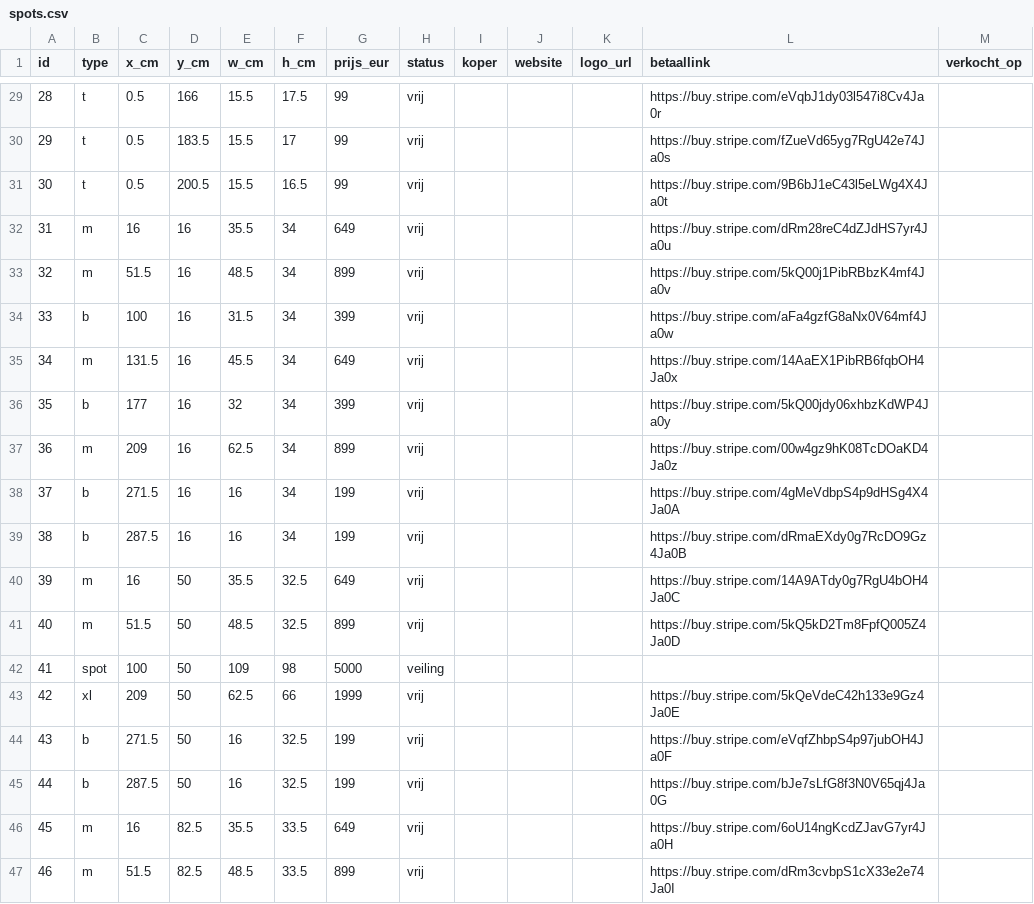
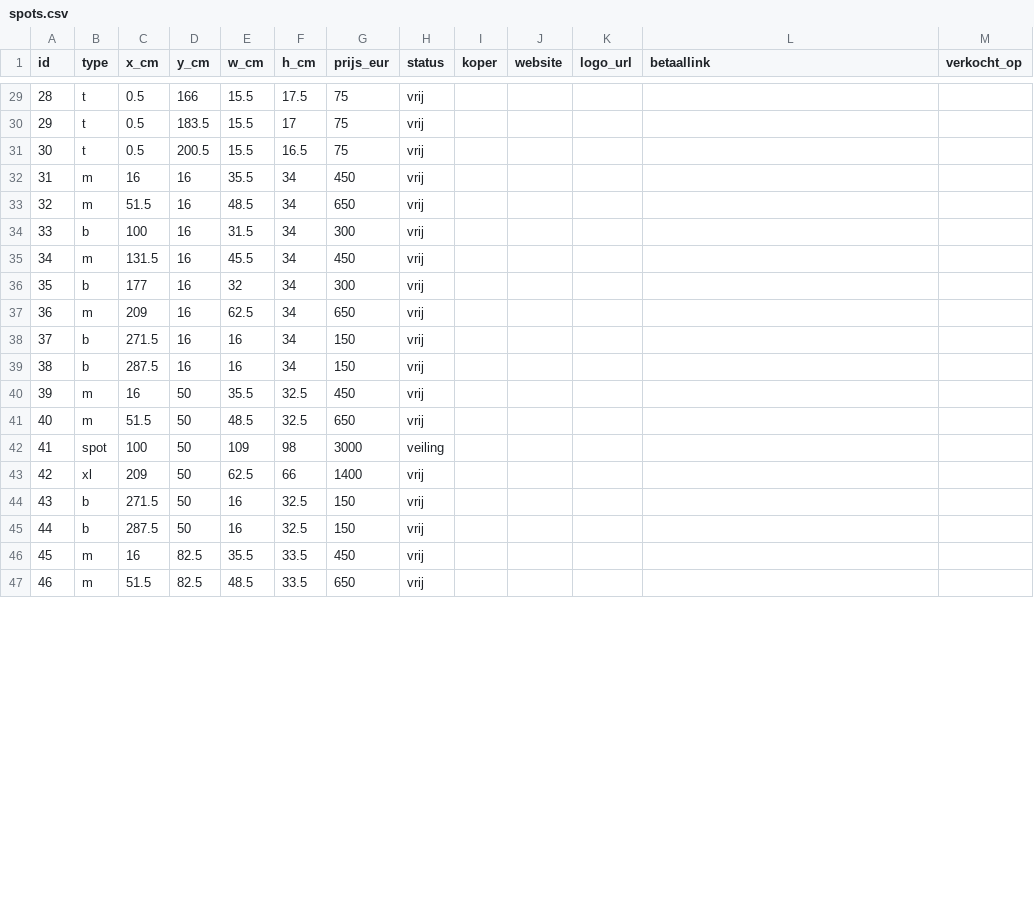
Before and after one commit to hoekhuis63-code/MUUR, a CSV file: data/spots.csv, drawn as a sheet; only a part is shown, gaps mark what is left out; the diff covers the shown part only.

```diff
--- a/data/spots.csv
+++ b/data/spots.csv
@@ -29,19 +29,19 @@ id,type,x_cm,y_cm,w_cm,h_cm,prijs_eur,status,koper,website,logo_url,betaallink,v
-28,t,0.5,166,15.5,17.5,99,vrij,,,,https://buy.stripe.com/eVqbJ1dy03l547i8Cv4Ja0r,
-29,t,0.5,183.5,15.5,17,99,vrij,,,,https://buy.stripe.com/fZueVd65yg7RgU42e74Ja0s,
-30,t,0.5,200.5,15.5,16.5,99,vrij,,,,https://buy.stripe.com/9B6bJ1eC43l5eLWg4X4Ja0t,
-31,m,16,16,35.5,34,649,vrij,,,,https://buy.stripe.com/dRm28reC4dZJdHS7yr4Ja0u,
-32,m,51.5,16,48.5,34,899,vrij,,,,https://buy.stripe.com/5kQ00j1PibRBbzK4mf4Ja0v,
-33,b,100,16,31.5,34,399,vrij,,,,https://buy.stripe.com/aFa4gzfG8aNx0V64mf4Ja0w,
-34,m,131.5,16,45.5,34,649,vrij,,,,https://buy.stripe.com/14AaEX1PibRB6fqbOH4Ja0x,
-35,b,177,16,32,34,399,vrij,,,,https://buy.stripe.com/5kQ00jdy06xhbzKdWP4Ja0y,
-36,m,209,16,62.5,34,899,vrij,,,,https://buy.stripe.com/00w4gz9hK08TcDOaKD4Ja0z,
-37,b,271.5,16,16,34,199,vrij,,,,https://buy.stripe.com/4gMeVdbpS4p9dHSg4X4Ja0A,
-38,b,287.5,16,16,34,199,vrij,,,,https://buy.stripe.com/dRmaEXdy0g7RcDO9Gz4Ja0B,
-39,m,16,50,35.5,32.5,649,vrij,,,,https://buy.stripe.com/14A9ATdy0g7RgU4bOH4Ja0C,
-40,m,51.5,50,48.5,32.5,899,vrij,,,,https://buy.stripe.com/5kQ5kD2Tm8FpfQ005Z4Ja0D,
-41,spot,100,50,109,98,5000,veiling,,,,,
-42,xl,209,50,62.5,66,1999,vrij,,,,https://buy.stripe.com/5kQeVdeC42h133e9Gz4Ja0E,
-43,b,271.5,50,16,32.5,199,vrij,,,,https://buy.stripe.com/eVqfZhbpS4p97jubOH4Ja0F,
-44,b,287.5,50,16,32.5,199,vrij,,,,https://buy.stripe.com/bJe7sLfG8f3N0V65qj4Ja0G,
-45,m,16,82.5,35.5,33.5,649,vrij,,,,https://buy.stripe.com/6oU14ngKcdZJavG7yr4Ja0H,
-46,m,51.5,82.5,48.5,33.5,899,vrij,,,,https://buy.stripe.com/dRm3cvbpS1cX33e2e74Ja0I,
+28,t,0.5,166,15.5,17.5,75,vrij,,,,,
+29,t,0.5,183.5,15.5,17,75,vrij,,,,,
+30,t,0.5,200.5,15.5,16.5,75,vrij,,,,,
+31,m,16,16,35.5,34,450,vrij,,,,,
+32,m,51.5,16,48.5,34,650,vrij,,,,,
+33,b,100,16,31.5,34,300,vrij,,,,,
+34,m,131.5,16,45.5,34,450,vrij,,,,,
+35,b,177,16,32,34,300,vrij,,,,,
+36,m,209,16,62.5,34,650,vrij,,,,,
+37,b,271.5,16,16,34,150,vrij,,,,,
+38,b,287.5,16,16,34,150,vrij,,,,,
+39,m,16,50,35.5,32.5,450,vrij,,,,,
+40,m,51.5,50,48.5,32.5,650,vrij,,,,,
+41,spot,100,50,109,98,3000,veiling,,,,,
+42,xl,209,50,62.5,66,1400,vrij,,,,,
+43,b,271.5,50,16,32.5,150,vrij,,,,,
+44,b,287.5,50,16,32.5,150,vrij,,,,,
+45,m,16,82.5,35.5,33.5,450,vrij,,,,,
+46,m,51.5,82.5,48.5,33.5,650,vrij,,,,,
```
Also changed, not shown: 150 edited cells elsewhere in this file, 28 other files.
